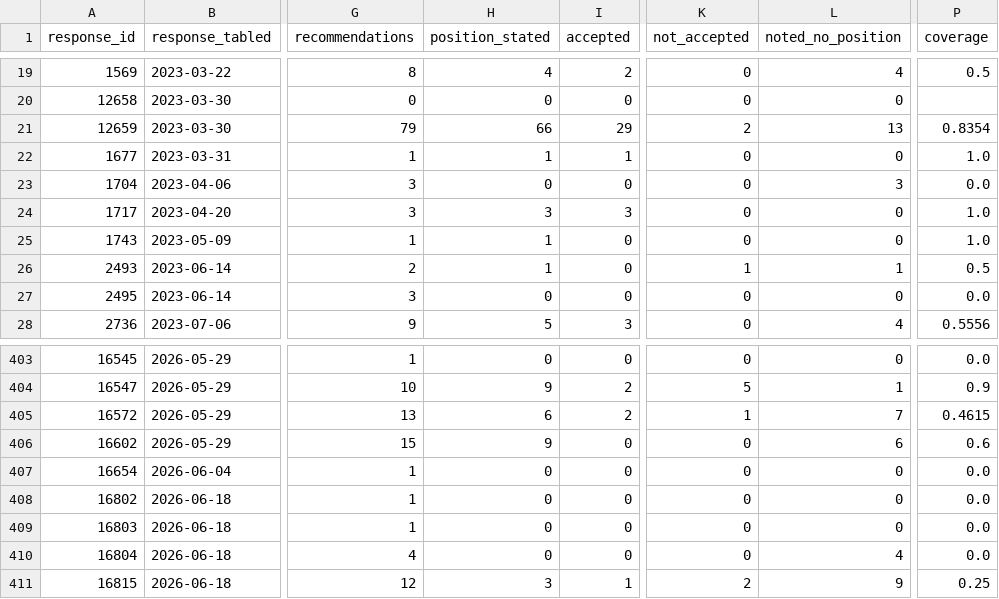
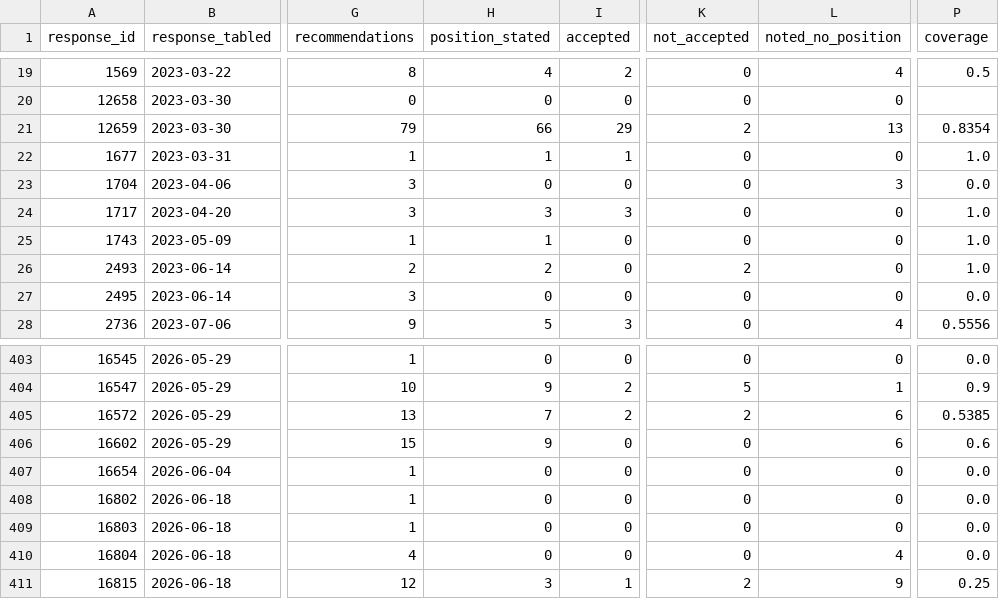
Before and after one commit to toohardbasket-lab/toohardbasket, a CSV file: scraper/data/coverage.csv, drawn as a sheet; only a part is shown, gaps mark what is left out; the diff names each change by its address in the sheet, - before the commit and + after, or states it on an @@ line.

```diff
--- a/scraper/data/coverage.csv
+++ b/scraper/data/coverage.csv
-H26 (position_stated): 1
+H26 (position_stated): 2
-K26 (not_accepted): 1
+K26 (not_accepted): 2
-L26 (noted_no_position): 1
+L26 (noted_no_position): 0
-P26 (coverage): 0.5
+P26 (coverage): 1.0
-H405 (position_stated): 6
+H405 (position_stated): 7
-K405 (not_accepted): 1
+K405 (not_accepted): 2
-L405 (noted_no_position): 7
+L405 (noted_no_position): 6
-P405 (coverage): 0.4615
+P405 (coverage): 0.5385
```
Also changed, not shown: scraper/data/corrections.csv, scraper/data/recommendation_positions.csv, 3 other files.
